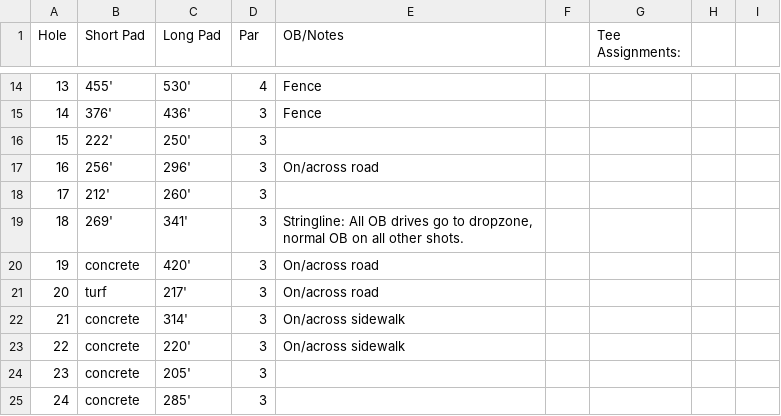
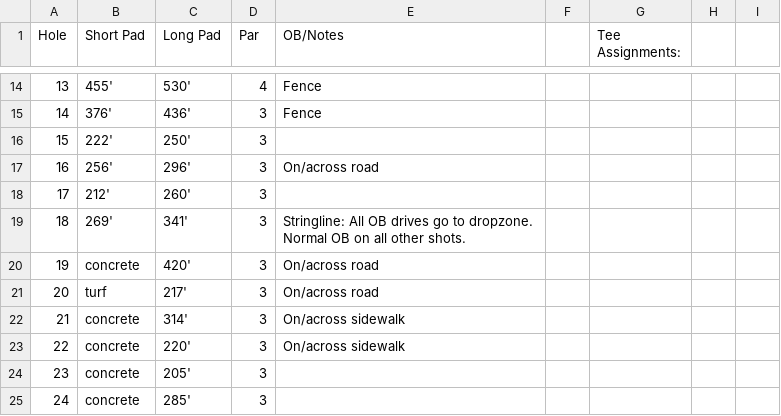
Before and after one commit to steve-kent/debary-open-php, a CSV file: images/courses/2020/layout.csv, drawn as a sheet; only a part is shown, gaps mark what is left out.

Commit message:
Fixed formating in csv

```diff
--- a/images/courses/2020/layout.csv
+++ b/images/courses/2020/layout.csv
@@ -18,3 +18,3 @@ Hole,Short Pad,Long Pad,Par,OB/Notes,,Tee Assignments:,,
 17,212',260',3,,,,,
-18,269',341',3,"Stringline: All OB drives go to dropzone, normal OB on all other shots.",,,,
+18,269',341',3,Stringline: All OB drives go to dropzone. Normal OB on all other shots.,,,,
 19,concrete,420',3,On/across road,,,,
```
